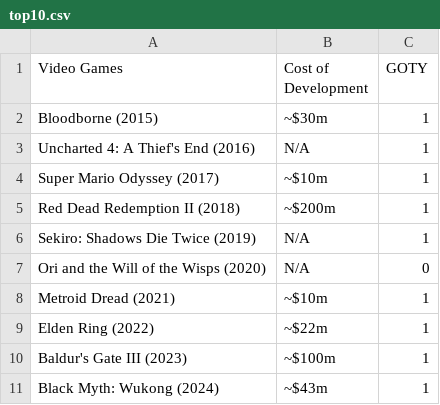
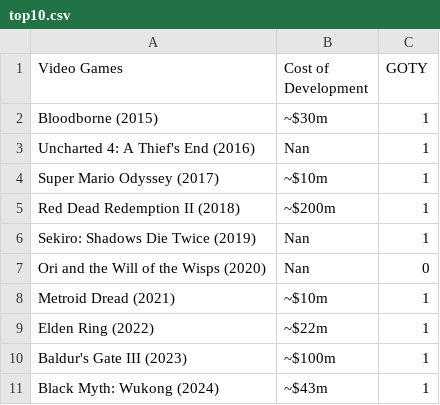
Before and after one commit to Ricardot1121/Project_2, a CSV file: data/top10.csv, drawn as a sheet.

Commit message:
fixed N/A to Nan

```diff
--- a/data/top10.csv
+++ b/data/top10.csv
@@ -2,7 +2,7 @@
 Bloodborne (2015),~$30m,1
-Uncharted 4: A Thief's End (2016),N/A,1
+Uncharted 4: A Thief's End (2016),Nan,1
 Super Mario Odyssey (2017),~$10m,1
 Red Dead Redemption II (2018),~$200m,1
-Sekiro: Shadows Die Twice (2019),N/A,1
-Ori and the Will of the Wisps (2020),N/A,0
+Sekiro: Shadows Die Twice (2019),Nan,1
+Ori and the Will of the Wisps (2020),Nan,0
 Metroid Dread (2021),~$10m,1
```
